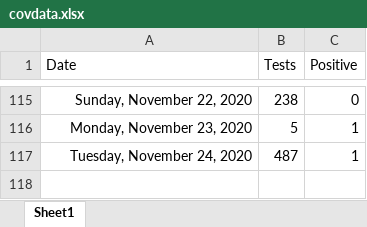
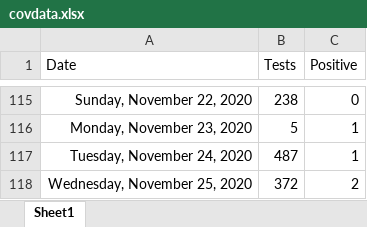
Before and after one commit to ESunRoc/URCovDashboard, an Excel workbook: covdata.xlsx, sheet Sheet1, drawn as a sheet; only a part is shown, gaps mark what is left out; values as stored, in another font and other column widths than the file's, no borders; the diff names each change by its address in the sheet, - before the commit and + after, or states it on an @@ line.

Commit message:
11/25

```diff
--- a/covdata.xlsx (sheet Sheet1)
+++ b/covdata.xlsx (sheet Sheet1)
+row 118: Wednesday, November 25, 2020 | 372 | 2
```
